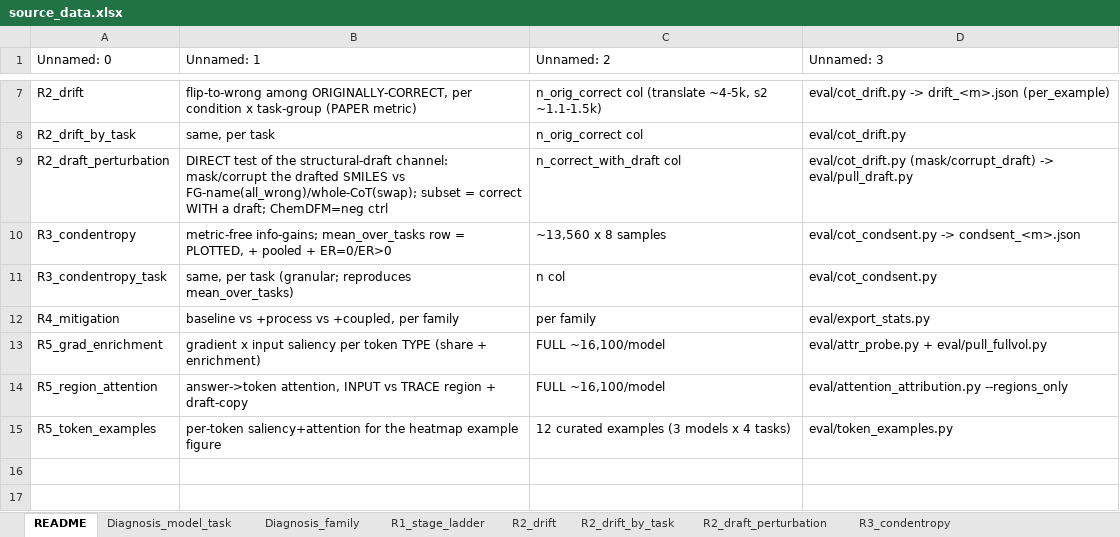
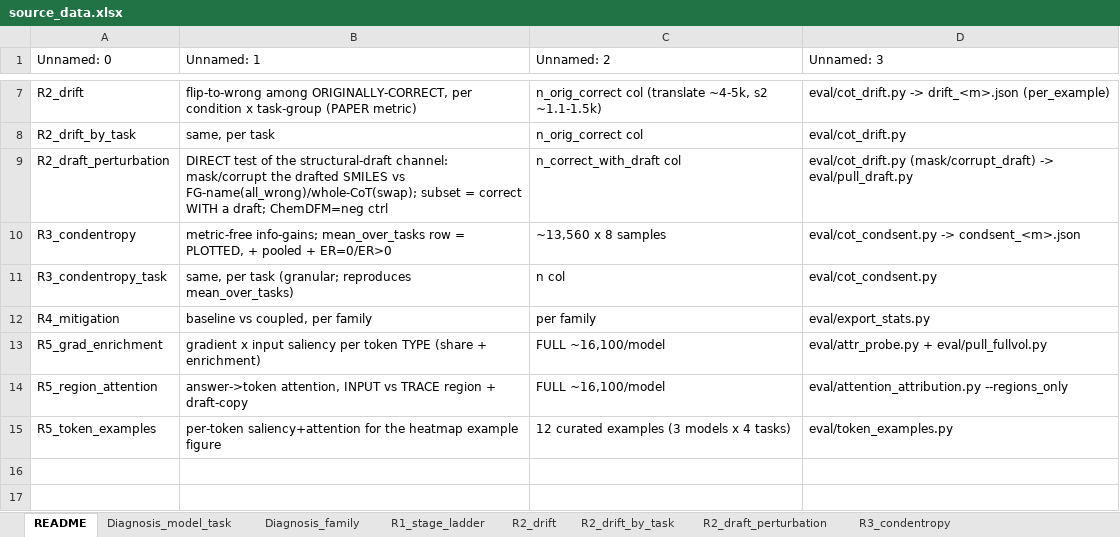
Before and after one commit to phenixace/MolReHallu, an Excel workbook: data/source_data.xlsx, sheet README, drawn as a sheet; only a part is shown, gaps mark what is left out; values as stored, in another font and other column widths than the file's, no borders; the diff names each change by its address in the sheet, - before the commit and + after, or states it on an @@ line.

```diff
--- a/data/source_data.xlsx (sheet README)
+++ b/data/source_data.xlsx (sheet README)
-B12 (Unnamed: 1): baseline vs +process vs +coupled, per family
+B12 (Unnamed: 1): baseline vs coupled, per family
```
Also changed, not shown: sheet Human_eval_extraction, 7 other files.
